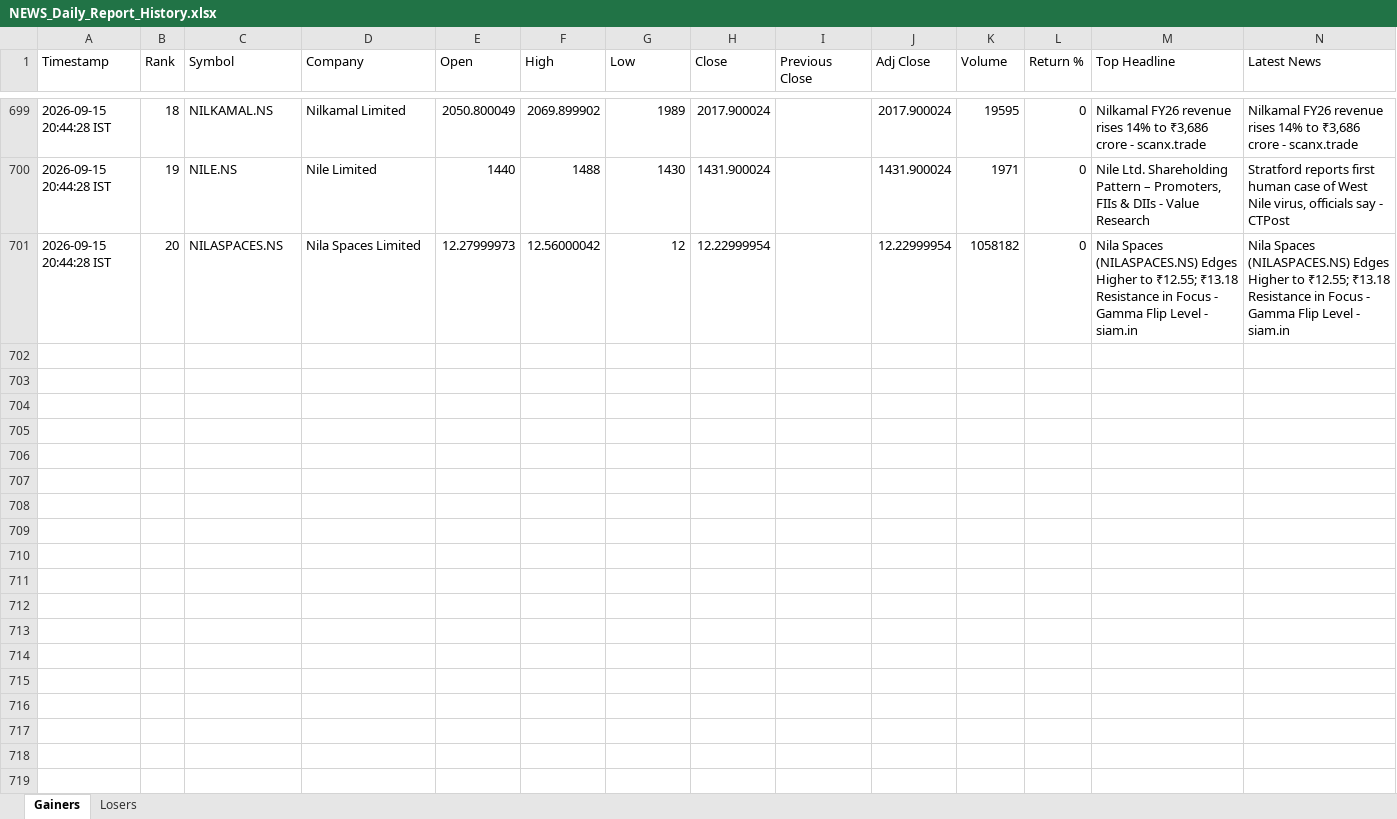
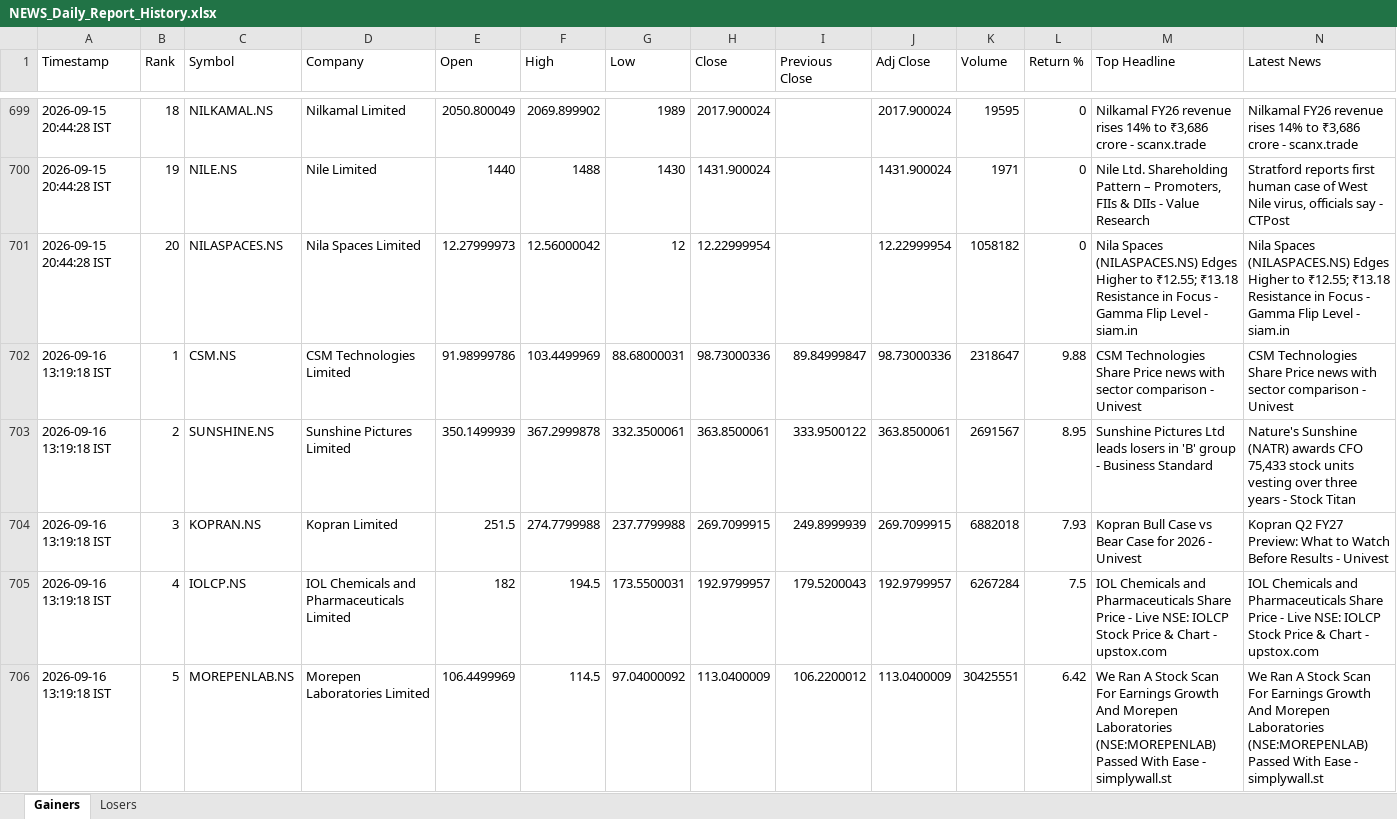
Before and after one commit to PavanSaiNekkala/News_Dividend_Fetcher, an Excel workbook: NEWS_Daily_Report/output/history/NEWS_Daily_Report_History.xlsx, sheet Gainers, drawn as a sheet; only a part is shown, gaps mark what is left out; values as stored, in another font and other column widths than the file's, no borders; rows hold the shown columns only; the diff covers the shown part only; the diff names each change by its address in the sheet, - before the commit and + after, or states it on an @@ line.

```diff
--- a/NEWS_Daily_Report/output/history/NEWS_Daily_Report_History.xlsx (sheet Gainers)
+++ b/NEWS_Daily_Report/output/history/NEWS_Daily_Report_History.xlsx (sheet Gainers)
+row 702: 2026-09-16 13:19:18 IST | 1 | CSM.NS | CSM Technologies Limited | 91.98999786 | 103.4499969 | 88.68000031 | 98.73000336 | 89.84999847 | 98.73000336 | 2318647 | 9.88 | CSM Technologies Share Price news with sector comparison - Univest | CSM Technologies Share Price news with sector comparison - Univest
+row 703: 2026-09-16 13:19:18 IST | 2 | SUNSHINE.NS | Sunshine Pictures Limited | 350.1499939 | 367.2999878 | 332.3500061 | 363.8500061 | 333.9500122 | 363.8500061 | 2691567 | 8.95 | Sunshine Pictures Ltd leads losers in 'B' group - Business Standard | Nature's Sunshine (NATR) awards CFO 75,433 stock units vesting over three years - Stock Titan
+row 704: 2026-09-16 13:19:18 IST | 3 | KOPRAN.NS | Kopran Limited | 251.5 | 274.7799988 | 237.7799988 | 269.7099915 | 249.8999939 | 269.7099915 | 6882018 | 7.93 | Kopran Bull Case vs Bear Case for 2026 - Univest | Kopran Q2 FY27 Preview: What to Watch Before Results - Univest
+row 705: 2026-09-16 13:19:18 IST | 4 | IOLCP.NS | IOL Chemicals and Pharmaceuticals Limited | 182 | 194.5 | 173.5500031 | 192.9799957 | 179.5200043 | 192.9799957 | 6267284 | 7.5 | IOL Chemicals and Pharmaceuticals Share Price - Live NSE: IOLCP Stock Price & Chart - upstox.com | IOL Chemicals and Pharmaceuticals Share Price - Live NSE: IOLCP Stock Price & Chart - upstox.com
+row 706: 2026-09-16 13:19:18 IST | 5 | MOREPENLAB.NS | Morepen Laboratories Limited | 106.4499969 | 114.5 | 97.04000092 | 113.0400009 | 106.2200012 | 113.0400009 | 30425551 | 6.42 | We Ran A Stock Scan For Earnings Growth And Morepen Laboratories (NSE:MOREPENLAB) Passed With Ease - simplywall.st | We Ran A Stock Scan For Earnings Growth And Morepen Laboratories (NSE:MOREPENLAB) Passed With Ease - simplywall.st
```
Also changed, not shown: 15 added rows elsewhere in this sheet, sheet Losers, NEWS_Daily_Report/output/latest/NEWS_Daily_Report.xlsx.
